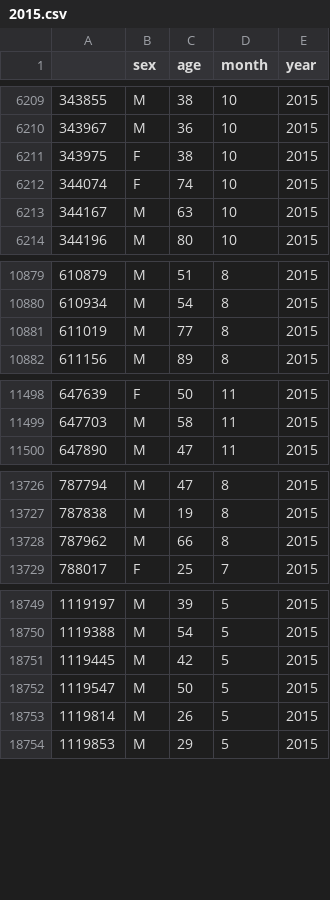
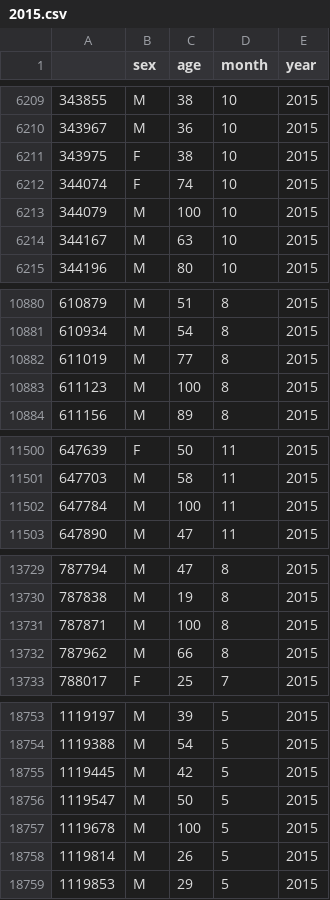
Before and after one commit to basilhalperin/school_suicide, a CSV file: cleaned_data/2015.csv, drawn as a sheet; only a part is shown, gaps mark what is left out; the diff covers the shown part only.

```diff
--- a/cleaned_data/2015.csv
+++ b/cleaned_data/2015.csv
@@ -6212,2 +6212,3 @@
 344074,F,74,10,2015
+344079,M,100,10,2015
 344167,M,63,10,2015
@@ -10881,2 +10882,3 @@
 611019,M,77,8,2015
+611123,M,100,8,2015
 611156,M,89,8,2015
@@ -11499,2 +11501,3 @@
 647703,M,58,11,2015
+647784,M,100,11,2015
 647890,M,47,11,2015
@@ -13727,2 +13730,3 @@
 787838,M,19,8,2015
+787871,M,100,8,2015
 787962,M,66,8,2015
@@ -18752,2 +18756,3 @@
 1119547,M,50,5,2015
+1119678,M,100,5,2015
 1119814,M,26,5,2015
```
Also changed, not shown: 1 added row elsewhere in this file, cleaned_data/2011.csv, cleaned_data/2012.csv, 25 other files.
